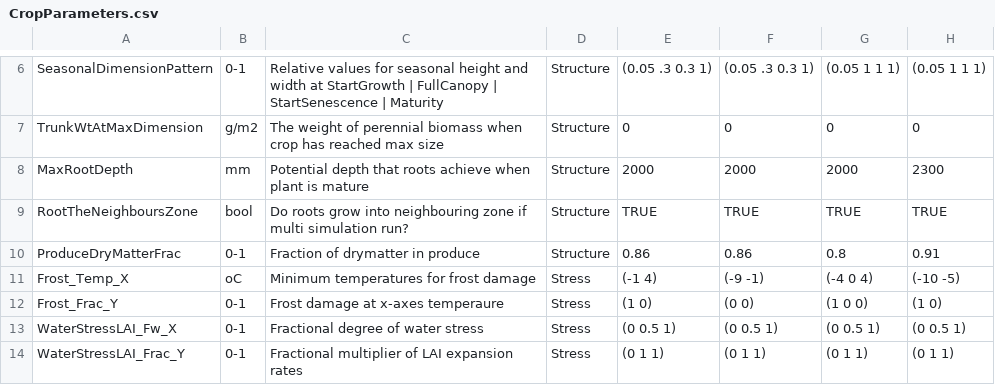
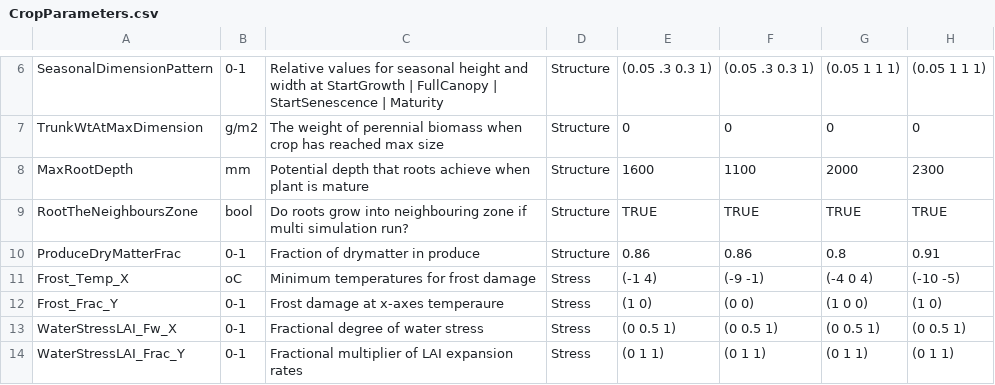
Before and after one commit to APSIMInitiative/ApsimX, a CSV file: Prototypes/DEROPAPY/CropParameters.csv, drawn as a sheet; only a part is shown, gaps mark what is left out; the diff names each change by its address in the sheet, - before the commit and + after, or states it on an @@ line.

Commit message:
Adjusted rooting depth of maize and wheat to previous values

```diff
--- a/Prototypes/DEROPAPY/CropParameters.csv
+++ b/Prototypes/DEROPAPY/CropParameters.csv
-E8: 2000
+E8: 1600
-F8: 2000
+F8: 1100
```
